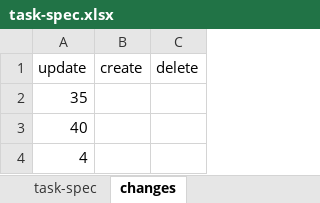
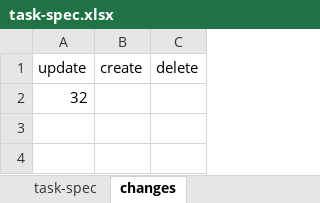
Before and after one commit to hoangbdUET/wi-backend, an Excel workbook: server/task/task-spec.xlsx, sheet changes, drawn as a sheet; values as stored, in another font and other column widths than the file's, no borders; the diff names each change by its address in the sheet, - before the commit and + after, or states it on an @@ line.

Commit message:
fix

```diff
--- a/server/task/task-spec.xlsx (sheet changes)
+++ b/server/task/task-spec.xlsx (sheet changes)
-A2 (update): 35
+A2 (update): 32
-row 3: 40
-row 4: 4
```
Also changed, not shown: sheet task-spec.
